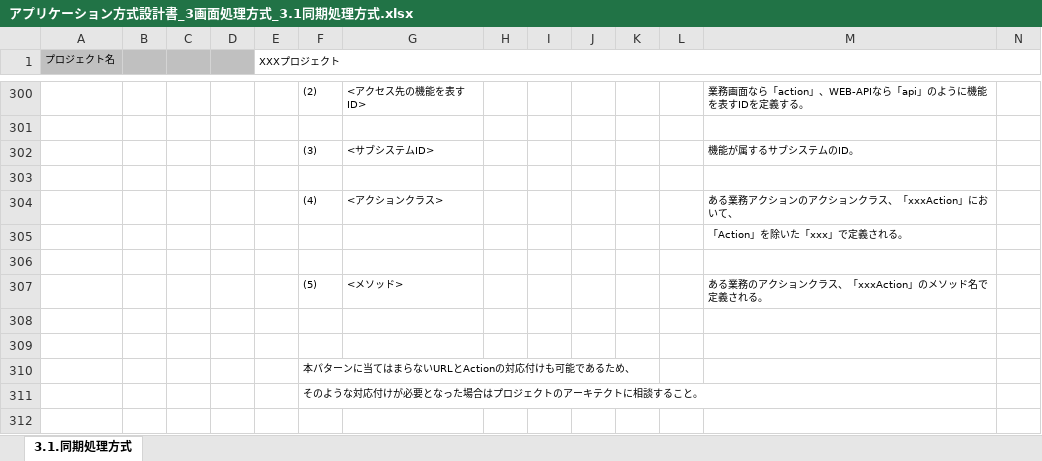
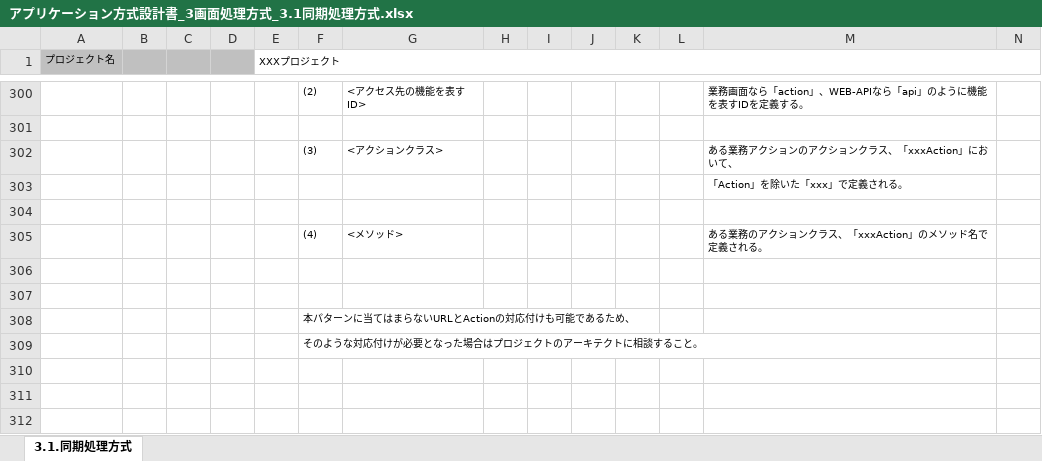
Before and after one commit to Fintan-contents/application-architecture-sample, an Excel workbook: nablarch_sample/アプリケーション方式設計書_3画面処理方式_3.1同期処理方式.xlsx, sheet 3.1.同期処理方式, drawn as a sheet; only a part is shown, gaps mark what is left out; the shorter side is filled out with more unchanged rows; values as stored, in another font and other column widths than the file's, no borders; charts and pictures not drawn; removed rows and columns are numbered as before the commit, all else as after; rows hold the shown columns only; the diff names each change by its address in the sheet, - before the commit and + after, or states it on an @@ line.

Commit message:
No.47 URLの構成からサブシステムIDを削除

```diff
--- a/nablarch_sample/アプリケーション方式設計書_3画面処理方式_3.1同期処理方式.xlsx (sheet 3.1.同期処理方式)
+++ b/nablarch_sample/アプリケーション方式設計書_3画面処理方式_3.1同期処理方式.xlsx (sheet 3.1.同期処理方式)
-row 302:  |  |  |  |  | (3) | <サブシステムID> |  |  |  |  |  | 機能が属するサブシステムのID。
-row 303: (empty)
-F302: (4)
+F302: (3)
-F305: (5)
+F305: (4)
```
Also changed, not shown: charts or pictures.
